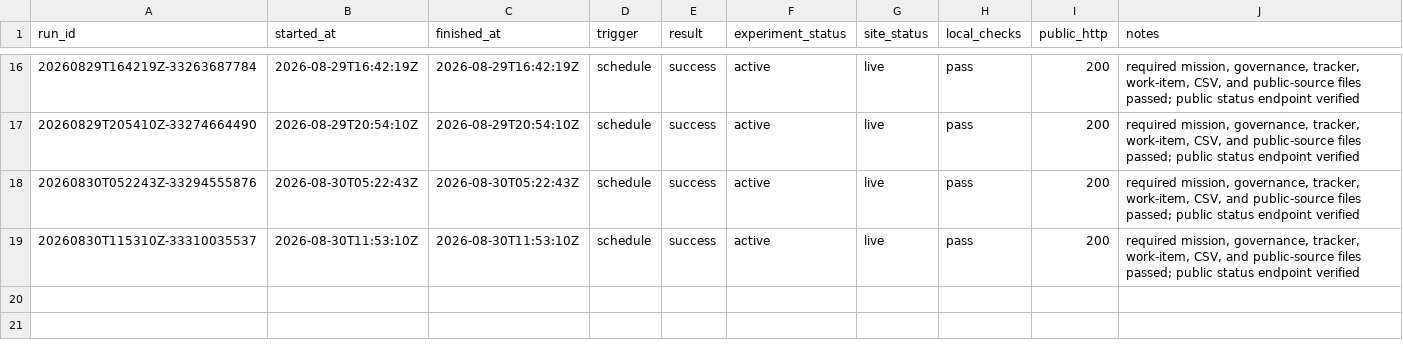
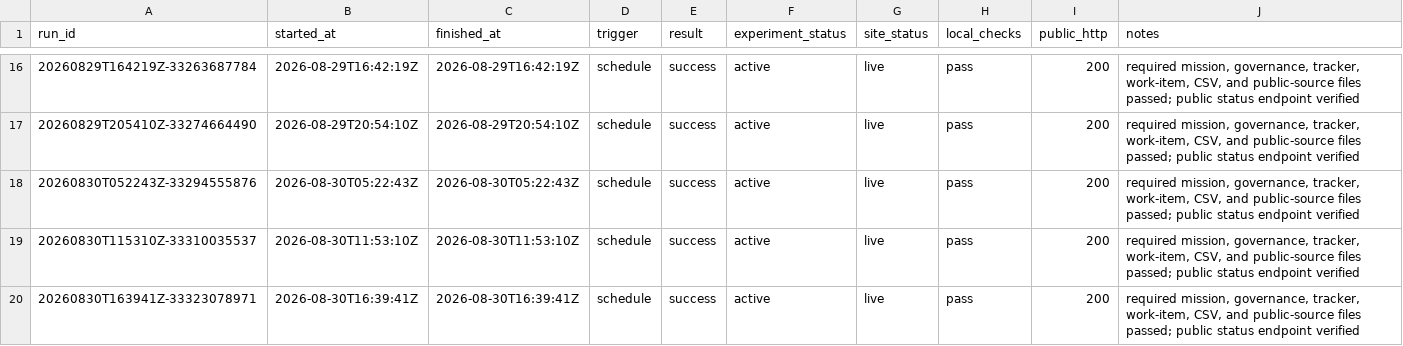
Before and after one commit to pri8771/priyanshchordia.com, a CSV file: ventures/bidetfit/RUNS.csv, drawn as a sheet; only a part is shown, gaps mark what is left out; the diff names each change by its address in the sheet, - before the commit and + after, or states it on an @@ line.

```diff
--- a/ventures/bidetfit/RUNS.csv
+++ b/ventures/bidetfit/RUNS.csv
+row 20: 20260830T163941Z-33323078971 | 2026-08-30T16:39:41Z | 2026-08-30T16:39:41Z | schedule | success | active | live | pass | 200 | required mission, governance, tracker, work-item, CSV, and public-source files passed; public status endpoint verified
```
Also changed, not shown: 2 other files.
